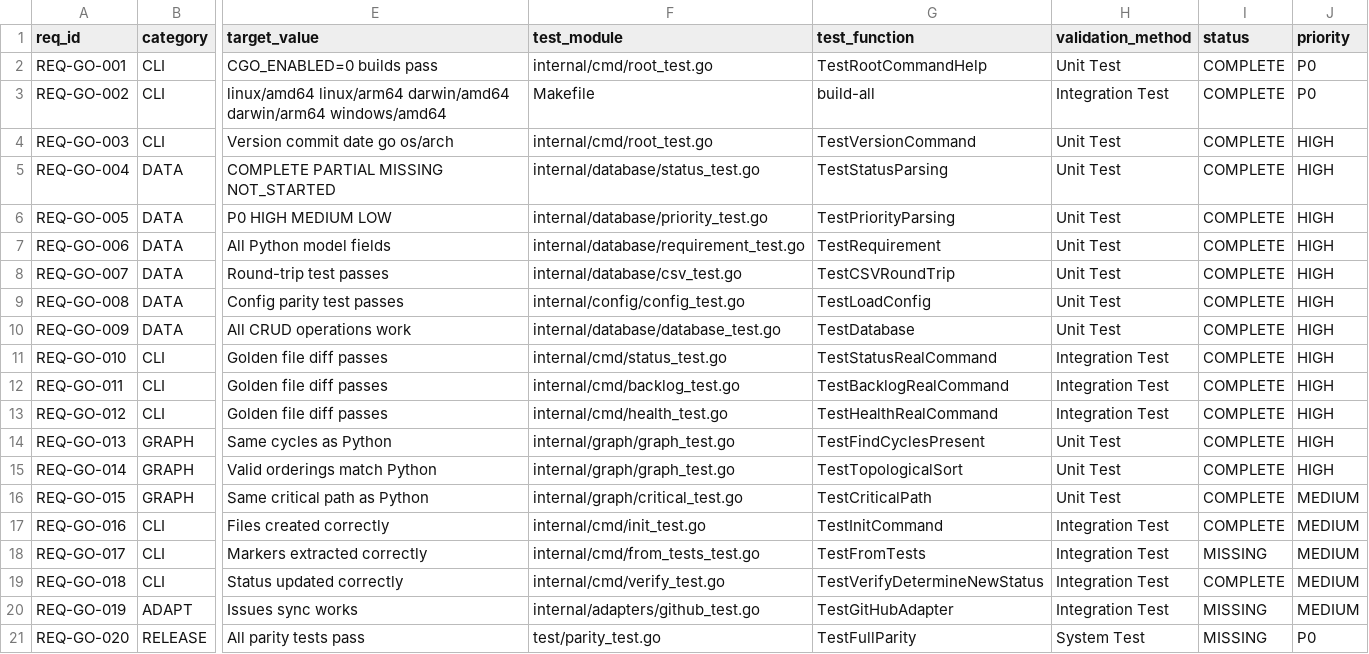
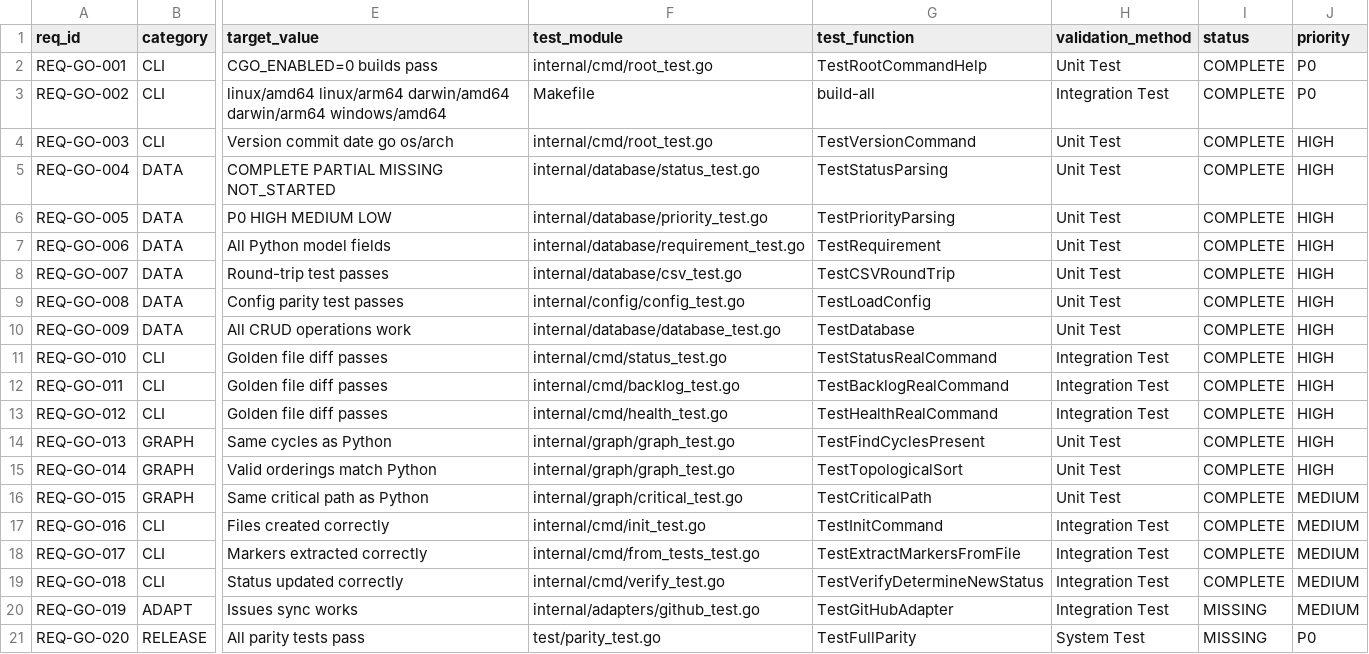
Before and after one commit to rtmx-ai/rtmx-go, a CSV file: .rtmx/database.csv, drawn as a sheet; only a part is shown, gaps mark what is left out; the diff names each change by its address in the sheet, - before the commit and + after, or states it on an @@ line.

```diff
--- a/.rtmx/database.csv
+++ b/.rtmx/database.csv
-G18 (test_function): TestFromTests
+G18 (test_function): TestExtractMarkersFromFile
-I18 (status): MISSING
+I18 (status): COMPLETE
```
Also changed, not shown: 2 other files.
